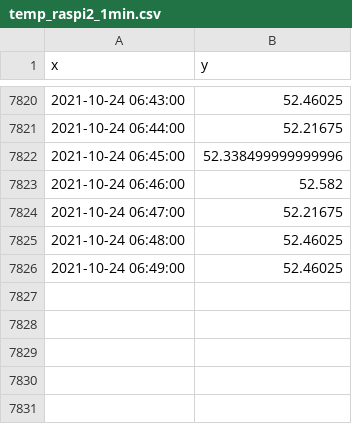
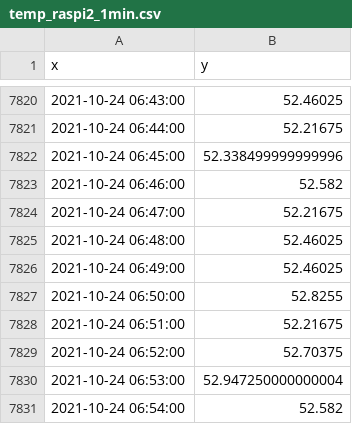
Before and after one commit to suprdory/pitemplog, a CSV file: temp_raspi2_1min.csv, drawn as a sheet; only a part is shown, gaps mark what is left out.

```diff
--- a/temp_raspi2_1min.csv
+++ b/temp_raspi2_1min.csv
@@ -7826 +7826,6 @@ x,y
 2021-10-24 06:49:00,52.46025
+2021-10-24 06:50:00,52.8255
+2021-10-24 06:51:00,52.21675
+2021-10-24 06:52:00,52.70375
+2021-10-24 06:53:00,52.947250000000004
+2021-10-24 06:54:00,52.582
```
Also changed, not shown: temp_audiopi_1min.csv, temp_pizero_1min.csv, 1 other file.
